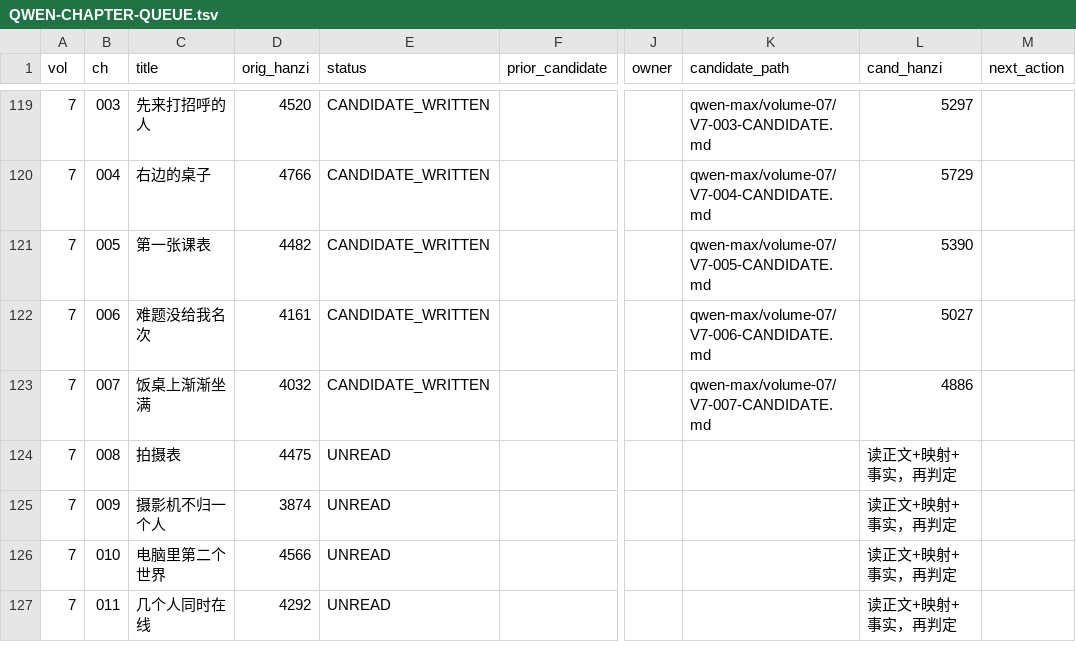
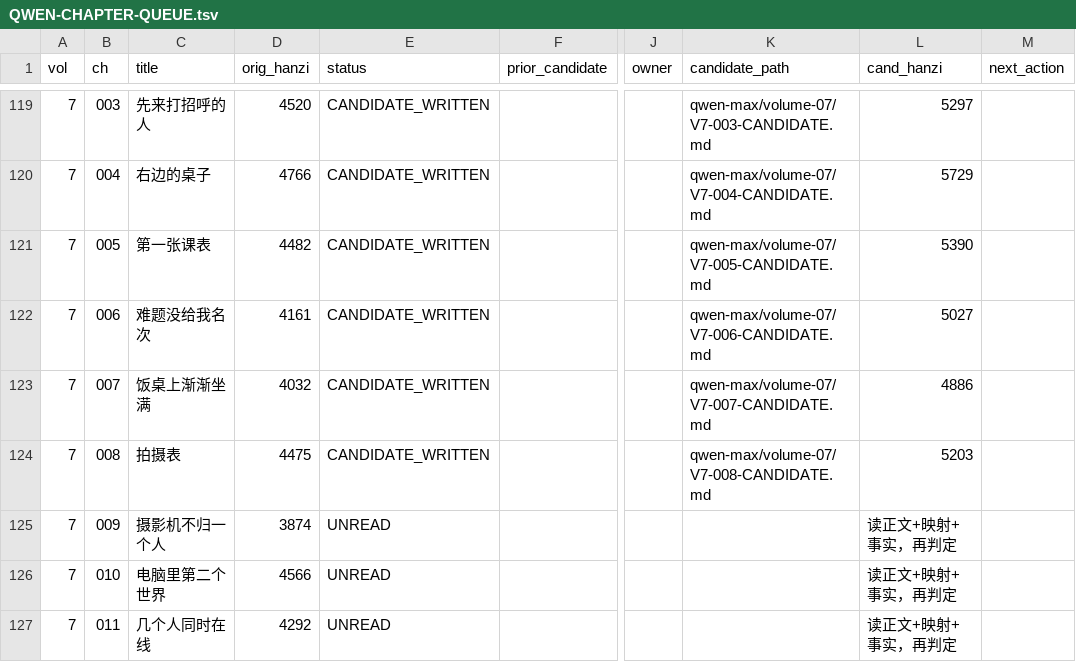
Before and after one commit to LYL-Z/the-memory-reading-notes, a TSV file: editorial/literary-revision/qwen-max/QWEN-CHAPTER-QUEUE.tsv, drawn as a sheet; only a part is shown, gaps mark what is left out; the diff names each change by its address in the sheet, - before the commit and + after, or states it on an @@ line.

```diff
--- a/editorial/literary-revision/qwen-max/QWEN-CHAPTER-QUEUE.tsv
+++ b/editorial/literary-revision/qwen-max/QWEN-CHAPTER-QUEUE.tsv
-E124 (status): UNREAD
+E124 (status): CANDIDATE_WRITTEN
-K124 (candidate_path): (empty)
+K124 (candidate_path): qwen-max/volume-07/V7-008-CANDIDATE.md
-L124 (cand_hanzi): 读正文+映射+事实，再判定
+L124 (cand_hanzi): 5203
```
Also changed, not shown: editorial/literary-revision/qwen-max/QWEN-REVISION-LEDGER.tsv, editorial/literary-revision/qwen-max/volume-03/MANIFEST.tsv, 6 other files.
